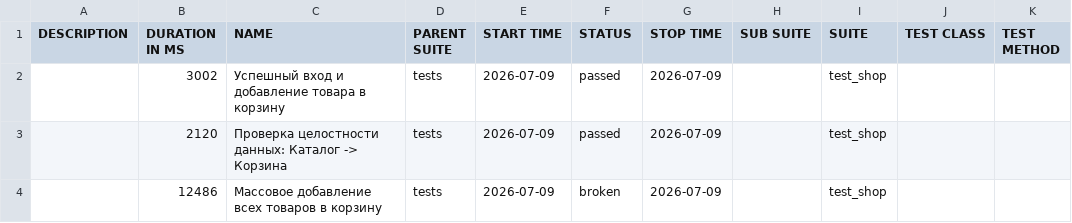
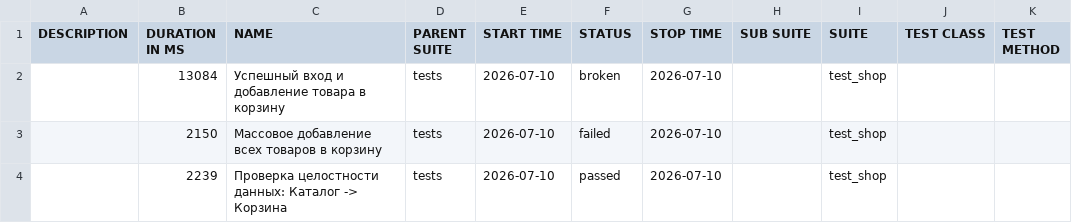
Before and after one commit to zasadwla01/automation, a CSV file: data/suites.csv, drawn as a sheet.

```diff
--- a/data/suites.csv
+++ b/data/suites.csv
@@ -1,4 +1,4 @@
 "DESCRIPTION","DURATION IN MS","NAME","PARENT SUITE","START TIME","STATUS","STOP TIME","SUB SUITE","SUITE","TEST CLASS","TEST METHOD"
-"","3002","Успешный вход и добавление товара в корзину","tests","2026-07-09","passed","2026-07-09","","test_shop","",""
-"","2120","Проверка целостности данных: Каталог -> Корзина","tests","2026-07-09","passed","2026-07-09","","test_shop","",""
-"","12486","Массовое добавление всех товаров в корзину","tests","2026-07-09","broken","2026-07-09","","test_shop","",""
+"","13084","Успешный вход и добавление товара в корзину","tests","2026-07-10","broken","2026-07-10","","test_shop","",""
+"","2150","Массовое добавление всех товаров в корзину","tests","2026-07-10","failed","2026-07-10","","test_shop","",""
+"","2239","Проверка целостности данных: Каталог -> Корзина","tests","2026-07-10","passed","2026-07-10","","test_shop","",""
```
Also changed, not shown: 33 other files.
